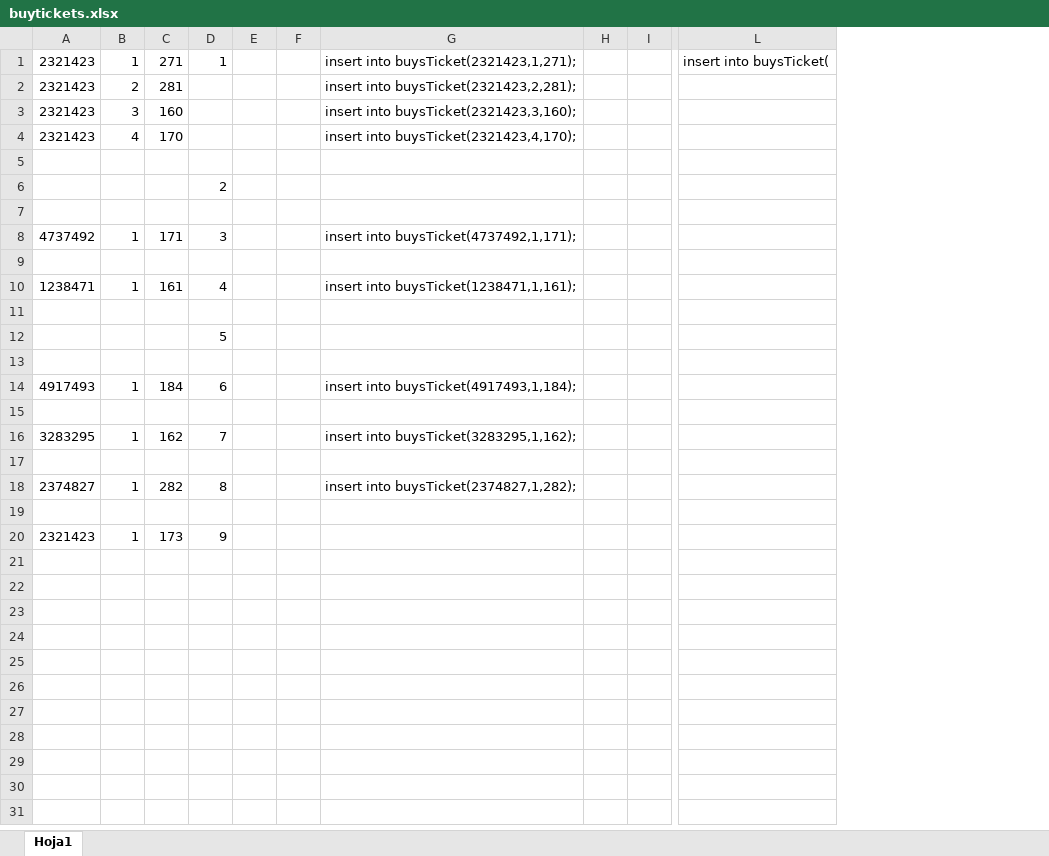
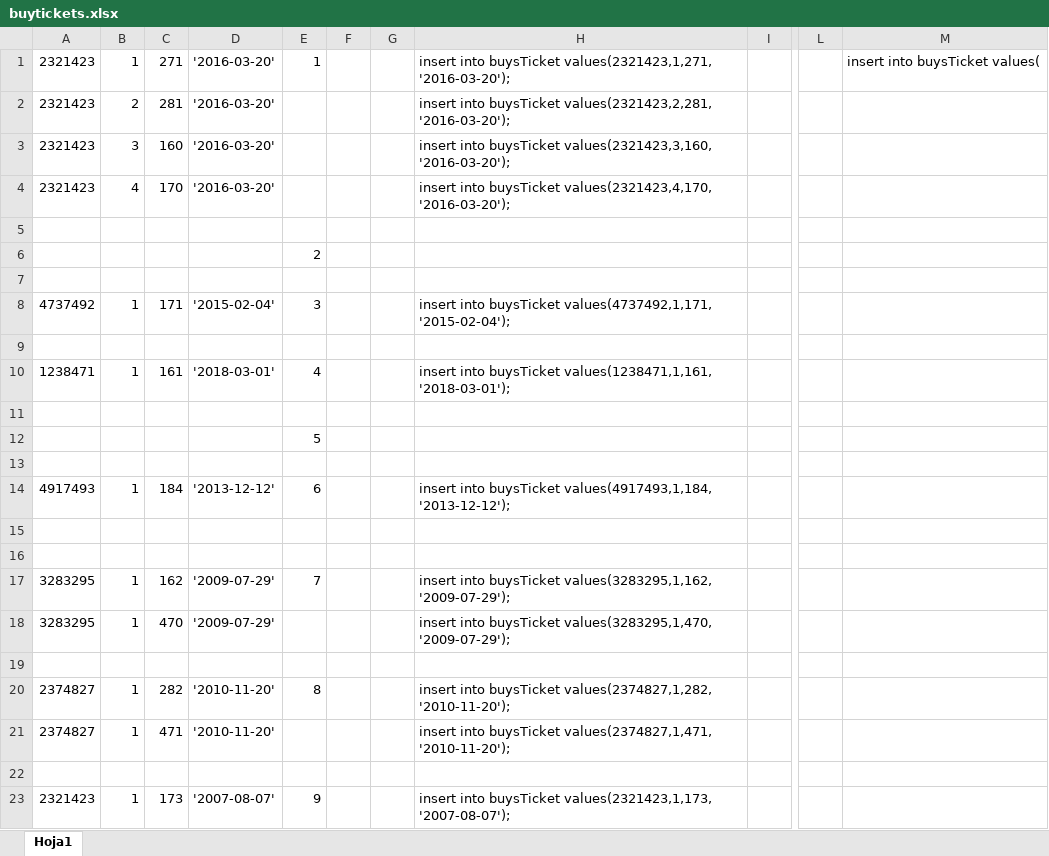
Before and after one commit to MSchere/databases, an Excel workbook: Archivos Excel/buytickets.xlsx, sheet Hoja1, drawn as a sheet; only a part is shown, gaps mark what is left out; values as stored, in another font and other column widths than the file's, no borders; removed rows and columns are numbered as before the commit, all else as after; rows hold the shown columns only; the diff names each change by its address in the sheet, - before the commit and + after, or states it on an @@ line.

```diff
--- a/Archivos Excel/buytickets.xlsx (sheet Hoja1)
+++ b/Archivos Excel/buytickets.xlsx (sheet Hoja1)
+column D, rows 1-14: '2016-03-20' | '2016-03-20' | '2016-03-20' | '2016-03-20' |  |  |  | '2015-02-04' |  | '2018-03-01' |  |  |  | '2013-12-12'; row 17: '2009-07-29'; row 20: '2010-11-20'; row 23: '2007-08-07'
-column E, empty
-column G, rows 1-18: insert into buysTicket(2321423,1,271); | insert into buysTicket(2321423,2,281); | insert into buysTicket(2321423,3,160); | insert into buysTicket(2321423,4,170); |  |  |  | insert into buysTicket(4737492,1,171); |  | insert into buysTicket(1238471,1,161); |  |  |  | insert into buysTicket(4917493,1,184); |  | insert into buysTicket(3283295,1,162); |  | insert into buysTicket(2374827,1,282);
+column H, rows 1-14: insert into buysTicket values(2321423,1,271, '2016-03-20'); | insert into buysTicket values(2321423,2,281, '2016-03-20'); | insert into buysTicket values(2321423,3,160, '2016-03-20'); | insert into buysTicket values(2321423,4,170, '2016-03-20'); |  |  |  | insert into buysTicket values(4737492,1,171, '2015-02-04'); |  | insert into buysTicket values(1238471,1,161, '2018-03-01'); |  |  |  | insert into buysTicket values(4917493,1,184, '2013-12-12');; row 17: insert into buysTicket values(3283295,1,162, '2009-07-29');; row 20: insert into buysTicket values(2374827,1,282, '2010-11-20');; row 23: insert into buysTicket values(2321423,1,173, '2007-08-07');
-column L, row 1: insert into buysTicket(
+column L, empty
+column M, row 1: insert into buysTicket values(
+row 16: (empty)
+row 18: 3283295 | 1 | 470 | '2009-07-29' |  |  |  | insert into buysTicket values(3283295,1,470, '2009-07-29');
+row 21: 2374827 | 1 | 471 | '2010-11-20' |  |  |  | insert into buysTicket values(2374827,1,471, '2010-11-20');
```
Also changed, not shown: Archivos Excel/concerts.xlsx, Archivos Excel/contains.xlsx, 13 other files.
